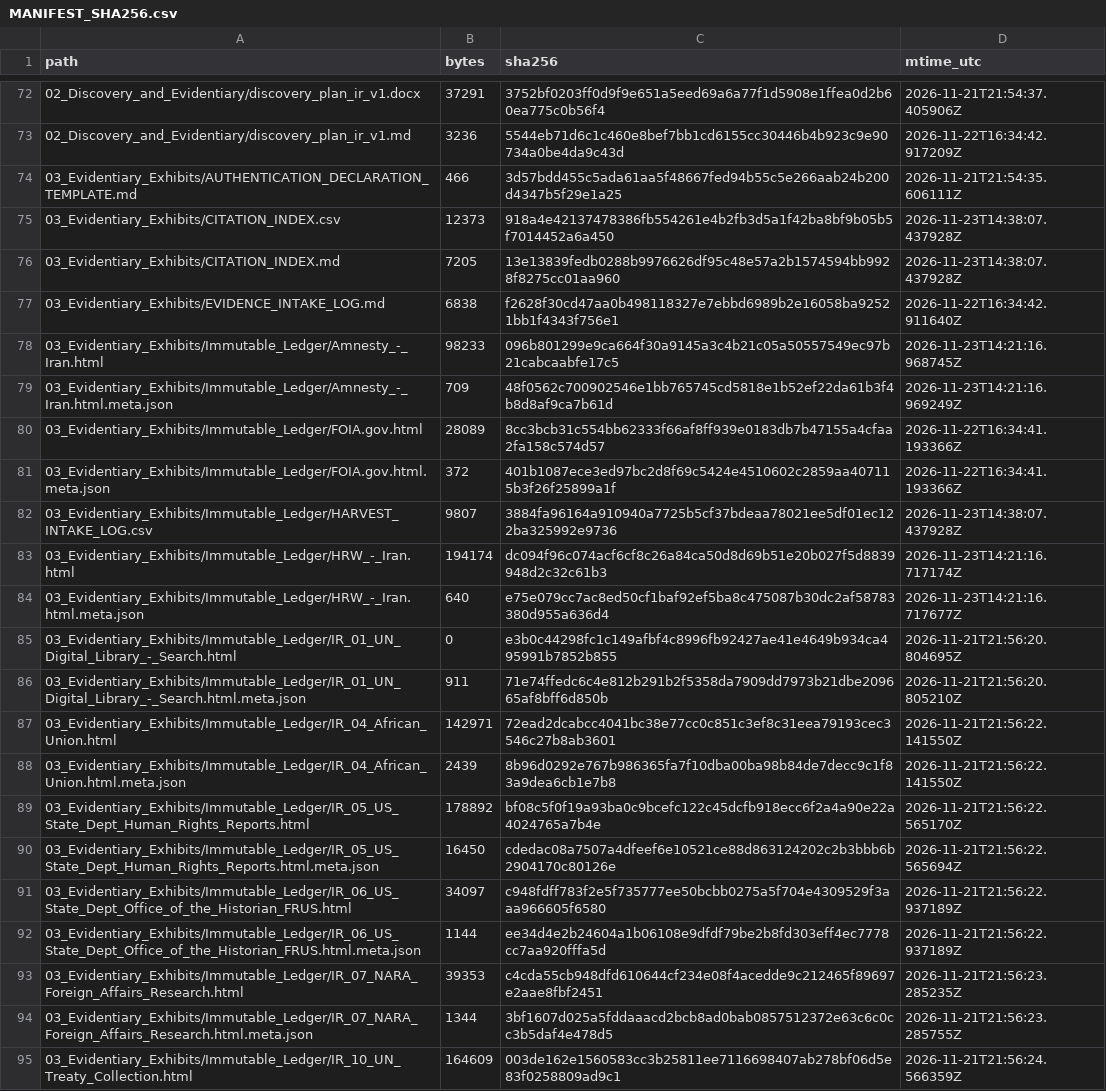
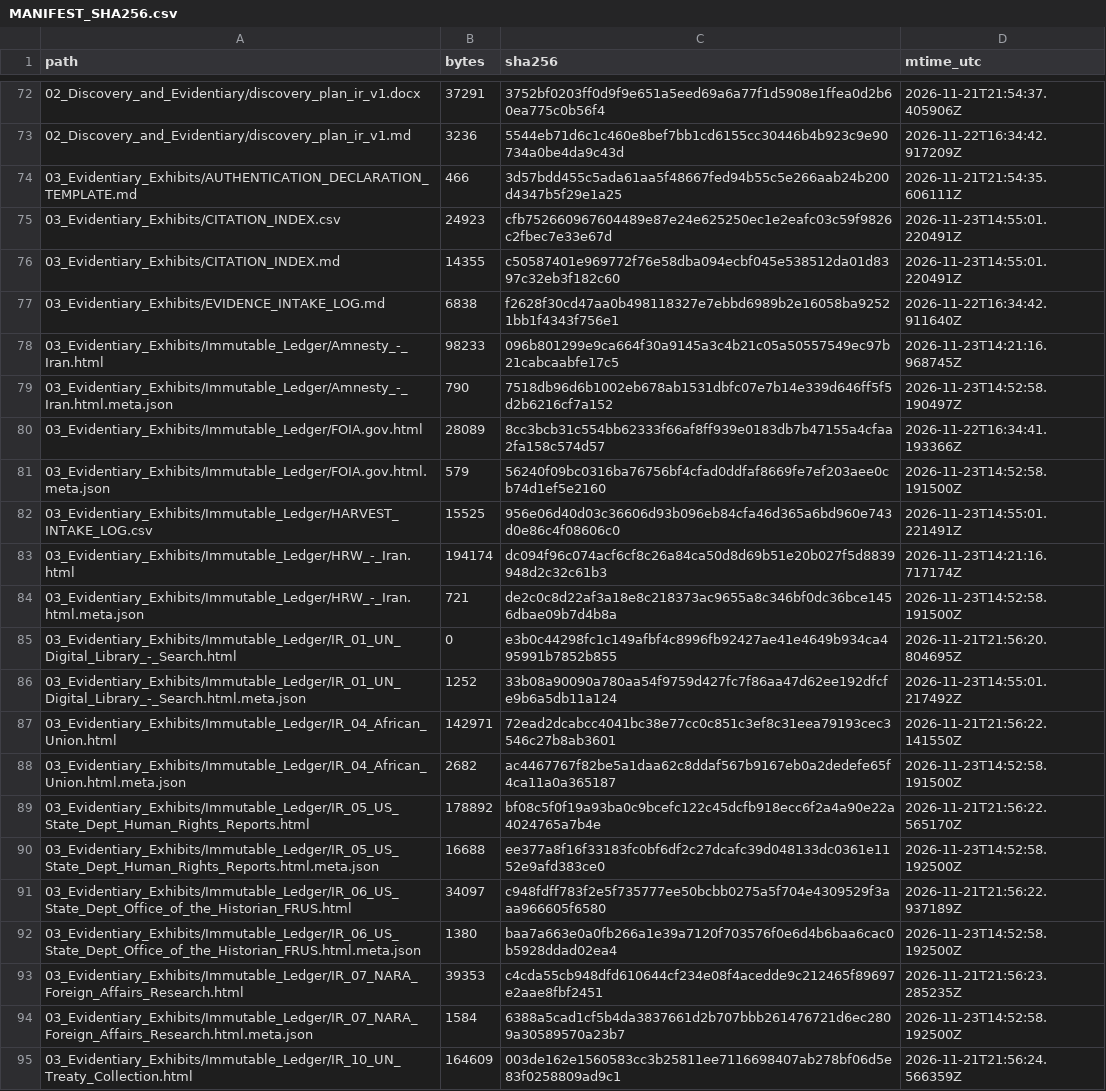
Before and after one commit to GlobalRestitutionAlliance/asia-us-ir-iran-master-litigation, a CSV file: 99_Archives_and_Manifests/MANIFEST_SHA256.csv, drawn as a sheet; only a part is shown, gaps mark what is left out; the diff covers the shown part only.

```diff
--- a/99_Archives_and_Manifests/MANIFEST_SHA256.csv
+++ b/99_Archives_and_Manifests/MANIFEST_SHA256.csv
@@ -74,22 +74,22 @@ path,bytes,sha256,mtime_utc
 03_Evidentiary_Exhibits/AUTHENTICATION_DECLARATION_TEMPLATE.md,466,3d57bdd455c5ada61aa5f48667fed94b55c5e266aab24b200d4347b5f29e1a25,2026-11-21T21:54:35.606111Z
-03_Evidentiary_Exhibits/CITATION_INDEX.csv,12373,918a4e42137478386fb554261e4b2fb3d5a1f42ba8bf9b05b5f7014452a6a450,2026-11-23T14:38:07.437928Z
-03_Evidentiary_Exhibits/CITATION_INDEX.md,7205,13e13839fedb0288b9976626df95c48e57a2b1574594bb9928f8275cc01aa960,2026-11-23T14:38:07.437928Z
+03_Evidentiary_Exhibits/CITATION_INDEX.csv,24923,cfb752660967604489e87e24e625250ec1e2eafc03c59f9826c2fbec7e33e67d,2026-11-23T14:55:01.220491Z
+03_Evidentiary_Exhibits/CITATION_INDEX.md,14355,c50587401e969772f76e58dba094ecbf045e538512da01d8397c32eb3f182c60,2026-11-23T14:55:01.220491Z
 03_Evidentiary_Exhibits/EVIDENCE_INTAKE_LOG.md,6838,f2628f30cd47aa0b498118327e7ebbd6989b2e16058ba92521bb1f4343f756e1,2026-11-22T16:34:42.911640Z
 03_Evidentiary_Exhibits/Immutable_Ledger/Amnesty_-_Iran.html,98233,096b801299e9ca664f30a9145a3c4b21c05a50557549ec97b21cabcaabfe17c5,2026-11-23T14:21:16.968745Z
-03_Evidentiary_Exhibits/Immutable_Ledger/Amnesty_-_Iran.html.meta.json,709,48f0562c700902546e1bb765745cd5818e1b52ef22da61b3f4b8d8af9ca7b61d,2026-11-23T14:21:16.969249Z
+03_Evidentiary_Exhibits/Immutable_Ledger/Amnesty_-_Iran.html.meta.json,790,7518db96d6b1002eb678ab1531dbfc07e7b14e339d646ff5f5d2b6216cf7a152,2026-11-23T14:52:58.190497Z
 03_Evidentiary_Exhibits/Immutable_Ledger/FOIA.gov.html,28089,8cc3bcb31c554bb62333f66af8ff939e0183db7b47155a4cfaa2fa158c574d57,2026-11-22T16:34:41.193366Z
-03_Evidentiary_Exhibits/Immutable_Ledger/FOIA.gov.html.meta.json,372,401b1087ece3ed97bc2d8f69c5424e4510602c2859aa407115b3f26f25899a1f,2026-11-22T16:34:41.193366Z
-03_Evidentiary_Exhibits/Immutable_Ledger/HARVEST_INTAKE_LOG.csv,9807,3884fa96164a910940a7725b5cf37bdeaa78021ee5df01ec122ba325992e9736,2026-11-23T14:38:07.437928Z
+03_Evidentiary_Exhibits/Immutable_Ledger/FOIA.gov.html.meta.json,579,56240f09bc0316ba76756bf4cfad0ddfaf8669fe7ef203aee0cb74d1ef5e2160,2026-11-23T14:52:58.191500Z
+03_Evidentiary_Exhibits/Immutable_Ledger/HARVEST_INTAKE_LOG.csv,15525,956e06d40d03c36606d93b096eb84cfa46d365a6bd960e743d0e86c4f08606c0,2026-11-23T14:55:01.221491Z
 03_Evidentiary_Exhibits/Immutable_Ledger/HRW_-_Iran.html,194174,dc094f96c074acf6cf8c26a84ca50d8d69b51e20b027f5d8839948d2c32c61b3,2026-11-23T14:21:16.717174Z
-03_Evidentiary_Exhibits/Immutable_Ledger/HRW_-_Iran.html.meta.json,640,e75e079cc7ac8ed50cf1baf92ef5ba8c475087b30dc2af58783380d955a636d4,2026-11-23T14:21:16.717677Z
+03_Evidentiary_Exhibits/Immutable_Ledger/HRW_-_Iran.html.meta.json,721,de2c0c8d22af3a18e8c218373ac9655a8c346bf0dc36bce1456dbae09b7d4b8a,2026-11-23T14:52:58.191500Z
 03_Evidentiary_Exhibits/Immutable_Ledger/IR_01_UN_Digital_Library_-_Search.html,0,e3b0c44298fc1c149afbf4c8996fb92427ae41e4649b934ca495991b7852b855,2026-11-21T21:56:20.804695Z
-03_Evidentiary_Exhibits/Immutable_Ledger/IR_01_UN_Digital_Library_-_Search.html.meta.json,911,71e74ffedc6c4e812b291b2f5358da7909dd7973b21dbe209665af8bff6d850b,2026-11-21T21:56:20.805210Z
+03_Evidentiary_Exhibits/Immutable_Ledger/IR_01_UN_Digital_Library_-_Search.html.meta.json,1252,33b08a90090a780aa54f9759d427fc7f86aa47d62ee192dfcfe9b6a5db11a124,2026-11-23T14:55:01.217492Z
 03_Evidentiary_Exhibits/Immutable_Ledger/IR_04_African_Union.html,142971,72ead2dcabcc4041bc38e77cc0c851c3ef8c31eea79193cec3546c27b8ab3601,2026-11-21T21:56:22.141550Z
-03_Evidentiary_Exhibits/Immutable_Ledger/IR_04_African_Union.html.meta.json,2439,8b96d0292e767b986365fa7f10dba00ba98b84de7decc9c1f83a9dea6cb1e7b8,2026-11-21T21:56:22.141550Z
+03_Evidentiary_Exhibits/Immutable_Ledger/IR_04_African_Union.html.meta.json,2682,ac4467767f82be5a1daa62c8ddaf567b9167eb0a2dedefe65f4ca11a0a365187,2026-11-23T14:52:58.191500Z
 03_Evidentiary_Exhibits/Immutable_Ledger/IR_05_US_State_Dept_Human_Rights_Reports.html,178892,bf08c5f0f19a93ba0c9bcefc122c45dcfb918ecc6f2a4a90e22a4024765a7b4e,2026-11-21T21:56:22.565170Z
-03_Evidentiary_Exhibits/Immutable_Ledger/IR_05_US_State_Dept_Human_Rights_Reports.html.meta.json,16450,cdedac08a7507a4dfeef6e10521ce88d863124202c2b3bbb6b2904170c80126e,2026-11-21T21:56:22.565694Z
+03_Evidentiary_Exhibits/Immutable_Ledger/IR_05_US_State_Dept_Human_Rights_Reports.html.meta.json,16688,ee377a8f16f33183fc0bf6df2c27dcafc39d048133dc0361e1152e9afd383ce0,2026-11-23T14:52:58.192500Z
 03_Evidentiary_Exhibits/Immutable_Ledger/IR_06_US_State_Dept_Office_of_the_Historian_FRUS.html,34097,c948fdff783f2e5f735777ee50bcbb0275a5f704e4309529f3aaa966605f6580,2026-11-21T21:56:22.937189Z
-03_Evidentiary_Exhibits/Immutable_Ledger/IR_06_US_State_Dept_Office_of_the_Historian_FRUS.html.meta.json,1144,ee34d4e2b24604a1b06108e9dfdf79be2b8fd303eff4ec7778cc7aa920fffa5d,2026-11-21T21:56:22.937189Z
+03_Evidentiary_Exhibits/Immutable_Ledger/IR_06_US_State_Dept_Office_of_the_Historian_FRUS.html.meta.json,1380,baa7a663e0a0fb266a1e39a7120f703576f0e6d4b6baa6cac0b5928ddad02ea4,2026-11-23T14:52:58.192500Z
 03_Evidentiary_Exhibits/Immutable_Ledger/IR_07_NARA_Foreign_Affairs_Research.html,39353,c4cda55cb948dfd610644cf234e08f4acedde9c212465f89697e2aae8fbf2451,2026-11-21T21:56:23.285235Z
-03_Evidentiary_Exhibits/Immutable_Ledger/IR_07_NARA_Foreign_Affairs_Research.html.meta.json,1344,3bf1607d025a5fddaaacd2bcb8ad0bab0857512372e63c6c0cc3b5daf4e478d5,2026-11-21T21:56:23.285755Z
+03_Evidentiary_Exhibits/Immutable_Ledger/IR_07_NARA_Foreign_Affairs_Research.html.meta.json,1584,6388a5cad1cf5b4da3837661d2b707bbb261476721d6ec2809a30589570a23b7,2026-11-23T14:52:58.192500Z
 03_Evidentiary_Exhibits/Immutable_Ledger/IR_10_UN_Treaty_Collection.html,164609,003de162e1560583cc3b25811ee7116698407ab278bf06d5e83f0258809ad9c1,2026-11-21T21:56:24.566359Z
```
Also changed, not shown: 47 edited cells elsewhere in this file, 03_Evidentiary_Exhibits/Immutable_Ledger/HARVEST_INTAKE_LOG.csv, 99_Archives_and_Manifests/PENDING_RECAPTURE_REGISTER.csv, 25 other files.
